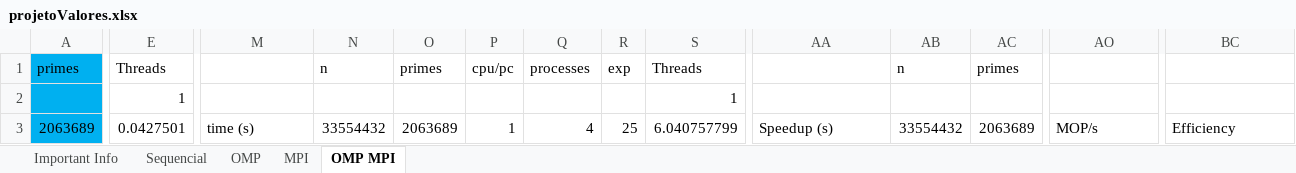
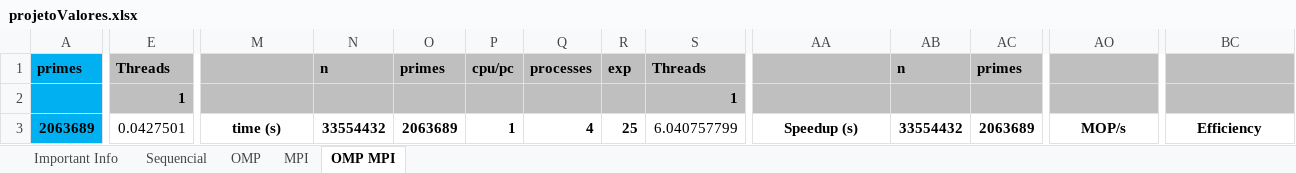
Before and after one commit to joaoBordalo/CPAR, an Excel workbook: 2 Projeto/SieveofErastosthenes/SieveofErastosthenes/excel files ready/projetoValores.xlsx, sheet OMP MPI, drawn as a sheet; only a part is shown, gaps mark what is left out; values as stored, in another font and other column widths than the file's, no borders; the diff covers the shown part only; the diff names each change by its address in the sheet, - before the commit and + after, or states it on an @@ line.

Commit message:
final excel

```diff
--- a/2 Projeto/SieveofErastosthenes/SieveofErastosthenes/excel files ready/projetoValores.xlsx (sheet OMP MPI)
+++ b/2 Projeto/SieveofErastosthenes/SieveofErastosthenes/excel files ready/projetoValores.xlsx (sheet OMP MPI)
-A1:E1 bold: off
+A1:E1 bold: on
-E1:AC1 fill: none
+E1:AC1 fill: #BFBFBF
-N1:S1 bold: off
+N1:S1 bold: on
-AB1:AC1 bold: off
+AB1:AC1 bold: on
-AO1:AO2 fill: none
+AO1:AO2 fill: #BFBFBF
-BC1:BC2 fill: none
+BC1:BC2 fill: #BFBFBF
@@ E2 fill: none → #BFBFBF, bold: off → on @@
-M2:S2 fill: none
+M2:S2 fill: #BFBFBF
-S2 bold: off
+S2 bold: on
-AA2:AC2 fill: none
+AA2:AC2 fill: #BFBFBF
-A3 bold: off
+A3 bold: on
-M3:R3 bold: off
+M3:R3 bold: on
-M3 alignment: left
+M3 alignment: center
+M3:M10 merged
-AA3:AC3 bold: off
+AA3:AC3 bold: on
-AA3 alignment: left
+AA3 alignment: center
+AA3:AA10 merged
@@ AO3 bold: off → on, alignment: left → center @@
+AO3:AO10 merged
@@ BC3 bold: off → on, alignment: left → center @@
+BC3:BC10 merged
```
Also changed, not shown: cell formats and merged cells elsewhere in this sheet, sheet OMP, sheet Important Info, sheet MPI, sheet Sequencial, charts or pictures.
